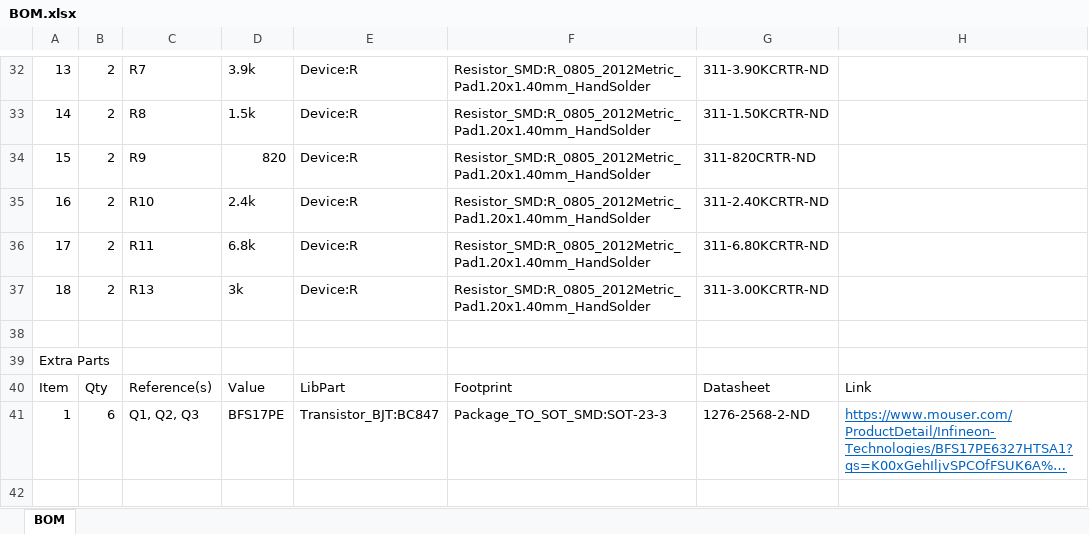
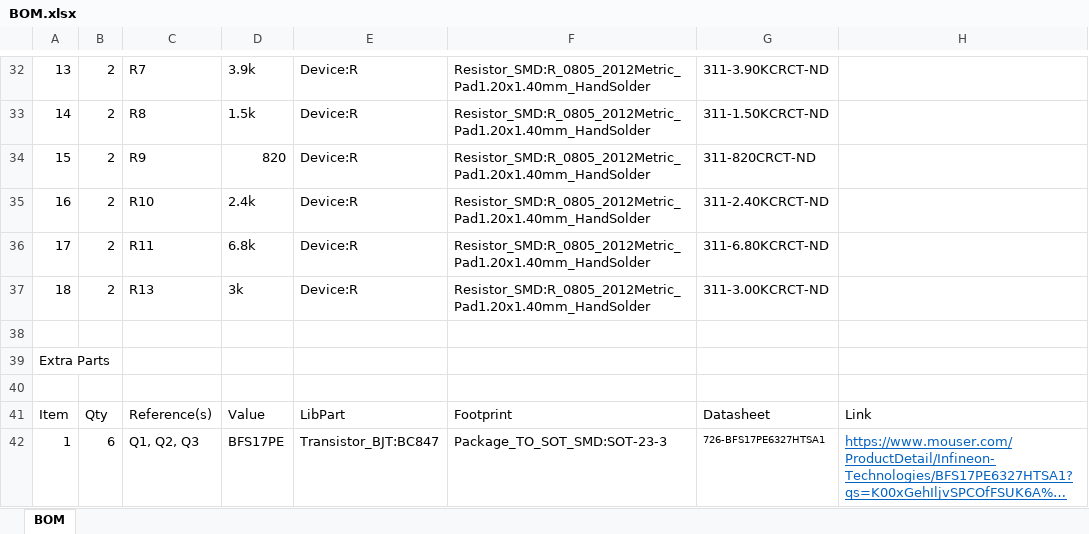
Before and after one commit to rajsinghtech/Mr-Ohm-IowaState, an Excel workbook: BOM.xlsx, sheet BOM, drawn as a sheet; only a part is shown, gaps mark what is left out; long unchanged cells end in …; values as stored, in another font and other column widths than the file's, no borders; addresses are those after the commit; the diff covers the shown part only; the diff names each change by its address in the sheet, - before the commit and + after, or states it on an @@ line.

```diff
--- a/BOM.xlsx (sheet BOM)
+++ b/BOM.xlsx (sheet BOM)
-G32: 311-3.90KCRTR-ND
+G32: 311-3.90KCRCT-ND
-G33: 311-1.50KCRTR-ND
+G33: 311-1.50KCRCT-ND
-G34: 311-820CRTR-ND
+G34: 311-820CRCT-ND
-G35: 311-2.40KCRTR-ND
+G35: 311-2.40KCRCT-ND
-G36: 311-6.80KCRTR-ND
+G36: 311-6.80KCRCT-ND
-G37: 311-3.00KCRTR-ND
+G37: 311-3.00KCRCT-ND
+row 40: (empty)
-G42: 1276-2568-2-ND
+G42: 726-BFS17PE6327HTSA1
@@ G42 text size: smaller @@
```
Also changed, not shown: 24 edited cells elsewhere in this sheet, 5 other files.
